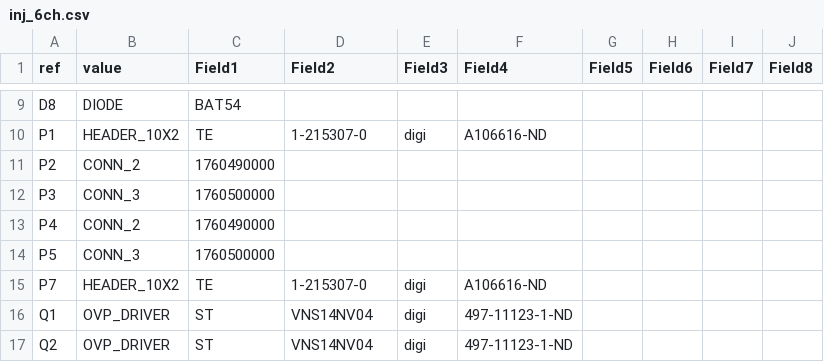
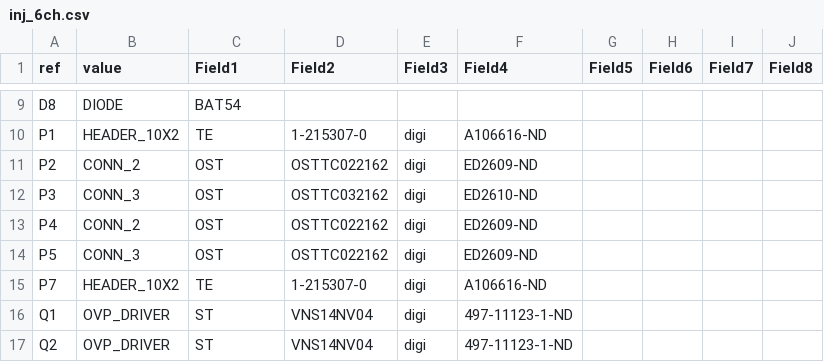
Before and after one commit to glocklueng/rusefi, a CSV file: hardware/1A_injector_6-channels/inj_6ch.csv, drawn as a sheet; only a part is shown, gaps mark what is left out.

```diff
--- a/hardware/1A_injector_6-channels/inj_6ch.csv
+++ b/hardware/1A_injector_6-channels/inj_6ch.csv
@@ -10,6 +10,6 @@ D8,DIODE,BAT54,,,,,,,
 P1,HEADER_10X2,TE,1-215307-0,digi,A106616-ND,,,,,,
-P2,CONN_2,1760490000,,,,,,,
-P3,CONN_3,1760500000,,,,,,,
-P4,CONN_2,1760490000,,,,,,,
-P5,CONN_3,1760500000,,,,,,,
+P2,CONN_2,OST,OSTTC022162,digi,ED2609-ND,,,,,,
+P3,CONN_3,OST,OSTTC032162,digi,ED2610-ND,,,,,,
+P4,CONN_2,OST,OSTTC022162,digi,ED2609-ND,,,,,,
+P5,CONN_3,OST,OSTTC022162,digi,ED2609-ND,,,,,,
 P7,HEADER_10X2,TE,1-215307-0,digi,A106616-ND,,,,,,
```
Also changed, not shown: 2 other files.
